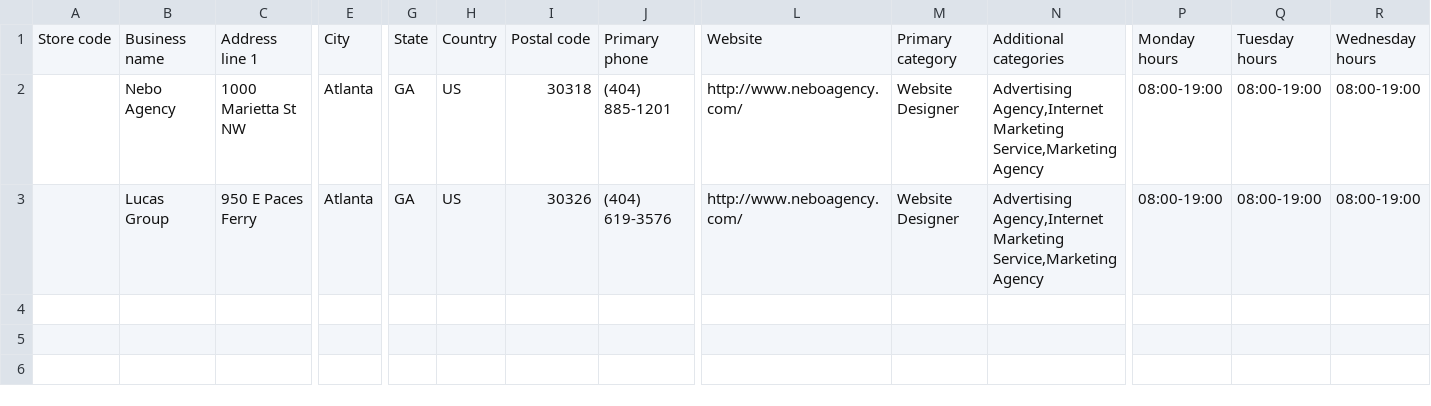
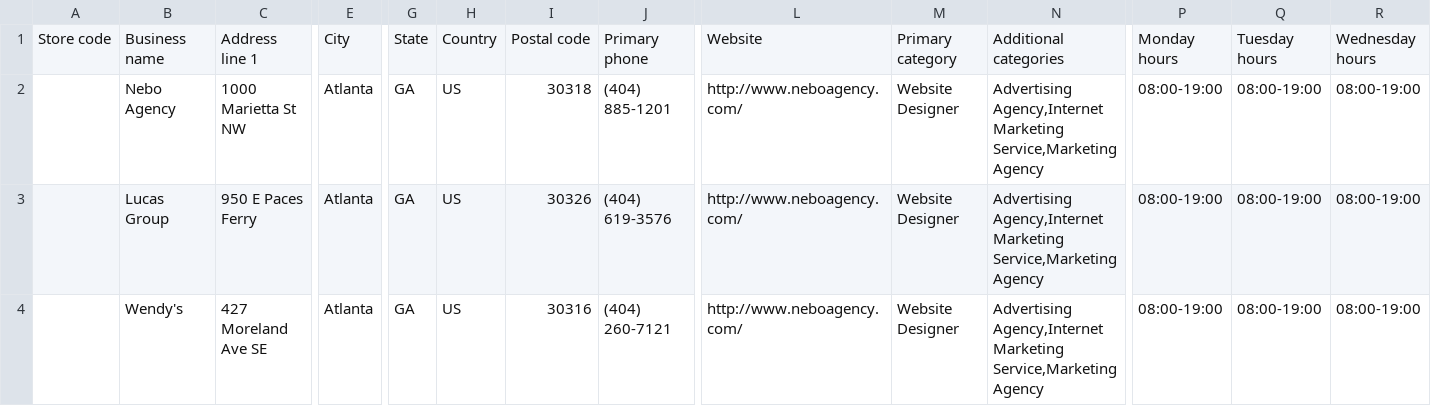
Before and after one commit to davelively14/locorum, a CSV file: priv/static/csv/test_data.csv, drawn as a sheet; only a part is shown, gaps mark what is left out; rows hold the shown columns only; the diff names each change by its address in the sheet, - before the commit and + after, or states it on an @@ line.

```diff
--- a/priv/static/csv/test_data.csv
+++ b/priv/static/csv/test_data.csv
+row 4:  | Wendy's | 427 Moreland Ave SE | Atlanta | GA | US | 30316 | (404) 260-7121 | http://www.neboagency.com/ | Website Designer | Advertising Agency,Internet Marketing Service,Marketing Agency | 08:00-19:00 | 08:00-19:00 | 08:00-19:00
```
Also changed, not shown: 1 other file.
